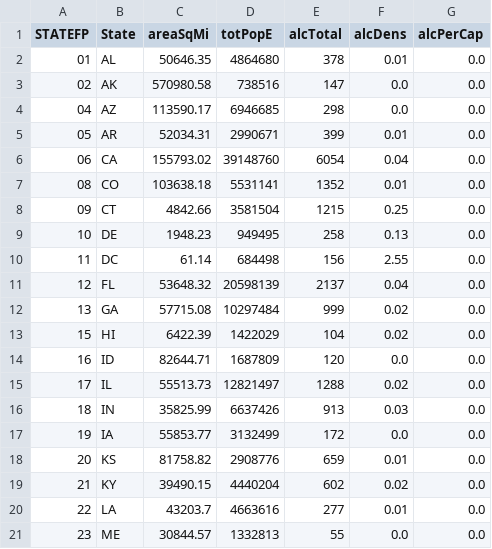
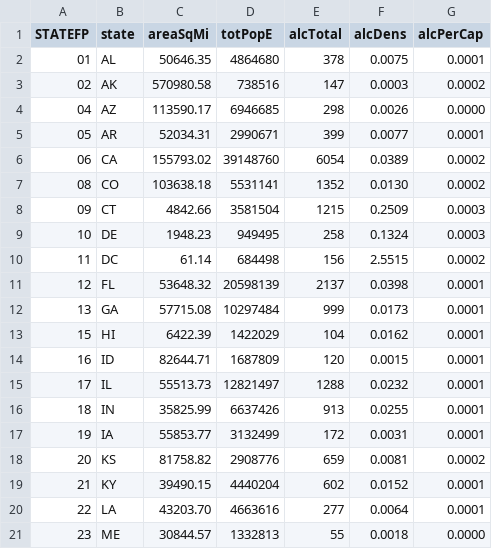
Before and after one commit to healthyregions/oeps-explorer, a CSV file: public/csv/BE03_S.csv, drawn as a sheet; only a part is shown; the diff covers the shown part only.

```diff
--- a/public/csv/BE03_S.csv
+++ b/public/csv/BE03_S.csv
@@ -1,21 +1,21 @@
-STATEFP,State,areaSqMi,totPopE,alcTotal,alcDens,alcPerCap
-01,AL,50646.35,4864680,378,0.01,0.0
-02,AK,570980.58,738516,147,0.0,0.0
-04,AZ,113590.17,6946685,298,0.0,0.0
-05,AR,52034.31,2990671,399,0.01,0.0
-06,CA,155793.02,39148760,6054,0.04,0.0
-08,CO,103638.18,5531141,1352,0.01,0.0
-09,CT,4842.66,3581504,1215,0.25,0.0
-10,DE,1948.23,949495,258,0.13,0.0
-11,DC,61.14,684498,156,2.55,0.0
-12,FL,53648.32,20598139,2137,0.04,0.0
-13,GA,57715.08,10297484,999,0.02,0.0
-15,HI,6422.39,1422029,104,0.02,0.0
-16,ID,82644.71,1687809,120,0.0,0.0
-17,IL,55513.73,12821497,1288,0.02,0.0
-18,IN,35825.99,6637426,913,0.03,0.0
-19,IA,55853.77,3132499,172,0.0,0.0
-20,KS,81758.82,2908776,659,0.01,0.0
-21,KY,39490.15,4440204,602,0.02,0.0
-22,LA,43203.7,4663616,277,0.01,0.0
-23,ME,30844.57,1332813,55,0.0,0.0
+"STATEFP","state","areaSqMi","totPopE","alcTotal","alcDens","alcPerCap"
+"01","AL"," 50646.35"," 4864680"," 378","0.0075","0.0001"
+"02","AK","570980.58","  738516"," 147","0.0003","0.0002"
+"04","AZ","113590.17"," 6946685"," 298","0.0026","0.0000"
+"05","AR"," 52034.31"," 2990671"," 399","0.0077","0.0001"
+"06","CA","155793.02","39148760","6054","0.0389","0.0002"
+"08","CO","103638.18"," 5531141","1352","0.0130","0.0002"
+"09","CT","  4842.66"," 3581504","1215","0.2509","0.0003"
+"10","DE","  1948.23","  949495"," 258","0.1324","0.0003"
+"11","DC","    61.14","  684498"," 156","2.5515","0.0002"
+"12","FL"," 53648.32","20598139","2137","0.0398","0.0001"
+"13","GA"," 57715.08","10297484"," 999","0.0173","0.0001"
+"15","HI","  6422.39"," 1422029"," 104","0.0162","0.0001"
+"16","ID"," 82644.71"," 1687809"," 120","0.0015","0.0001"
+"17","IL"," 55513.73","12821497","1288","0.0232","0.0001"
+"18","IN"," 35825.99"," 6637426"," 913","0.0255","0.0001"
+"19","IA"," 55853.77"," 3132499"," 172","0.0031","0.0001"
+"20","KS"," 81758.82"," 2908776"," 659","0.0081","0.0002"
+"21","KY"," 39490.15"," 4440204"," 602","0.0152","0.0001"
+"22","LA"," 43203.70"," 4663616"," 277","0.0064","0.0001"
+"23","ME"," 30844.57"," 1332813","  55","0.0018","0.0000"
```
Also changed, not shown: 62 edited cells elsewhere in this file, 3 other files.
